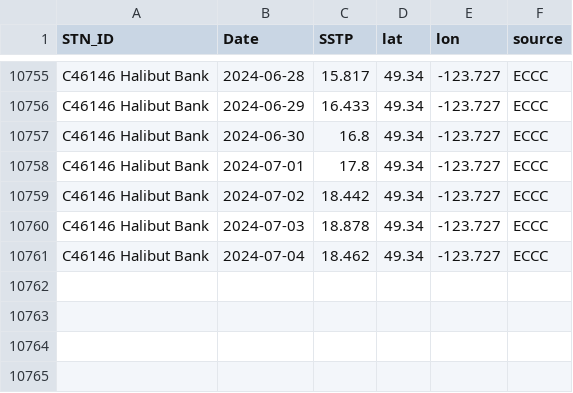
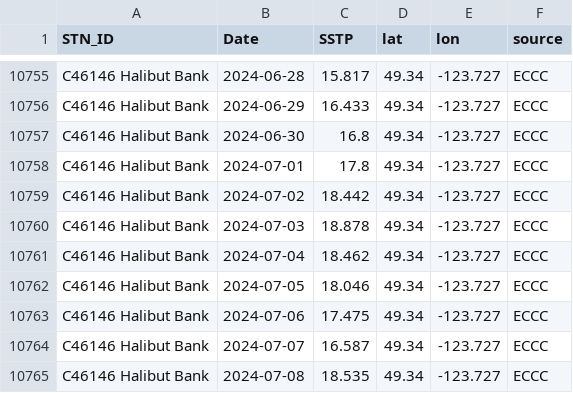
Before and after one commit to IOS-OSD-DPG/Pacific_SST_Monitoring, a CSV file: data/buoy_ST_daily/ECCC_Buoy_ST_Daily_Avg_C46146_Halibut_Bank.csv, drawn as a sheet; only a part is shown, gaps mark what is left out.

```diff
--- a/data/buoy_ST_daily/ECCC_Buoy_ST_Daily_Avg_C46146_Halibut_Bank.csv
+++ b/data/buoy_ST_daily/ECCC_Buoy_ST_Daily_Avg_C46146_Halibut_Bank.csv
@@ -10761 +10761,5 @@
 "C46146 Halibut Bank",2024-07-04,18.462,49.34,-123.727,"ECCC"
+"C46146 Halibut Bank",2024-07-05,18.046,49.34,-123.727,"ECCC"
+"C46146 Halibut Bank",2024-07-06,17.475,49.34,-123.727,"ECCC"
+"C46146 Halibut Bank",2024-07-07,16.587,49.34,-123.727,"ECCC"
+"C46146 Halibut Bank",2024-07-08,18.535,49.34,-123.727,"ECCC"
```
Also changed, not shown: data/buoy_ST_daily/ECCC_Buoy_ST_Daily_Avg_C46131_Sentry_Shoal.csv, data/buoy_ST_daily/ECCC_Buoy_ST_Daily_Avg_C46132_S_Brooks.csv, 31 other files.
